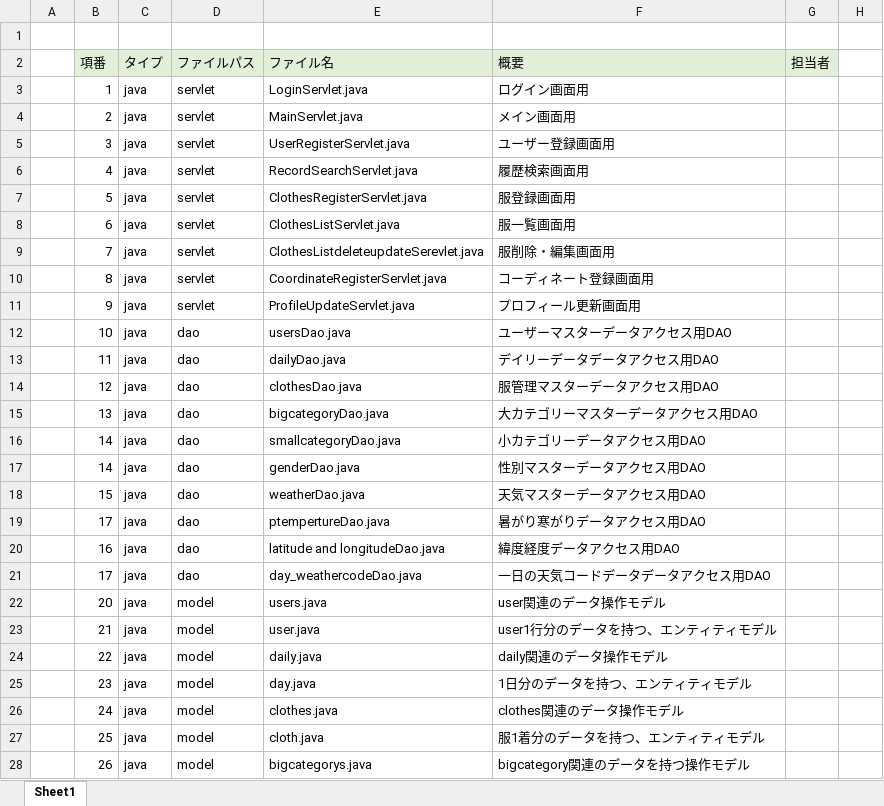
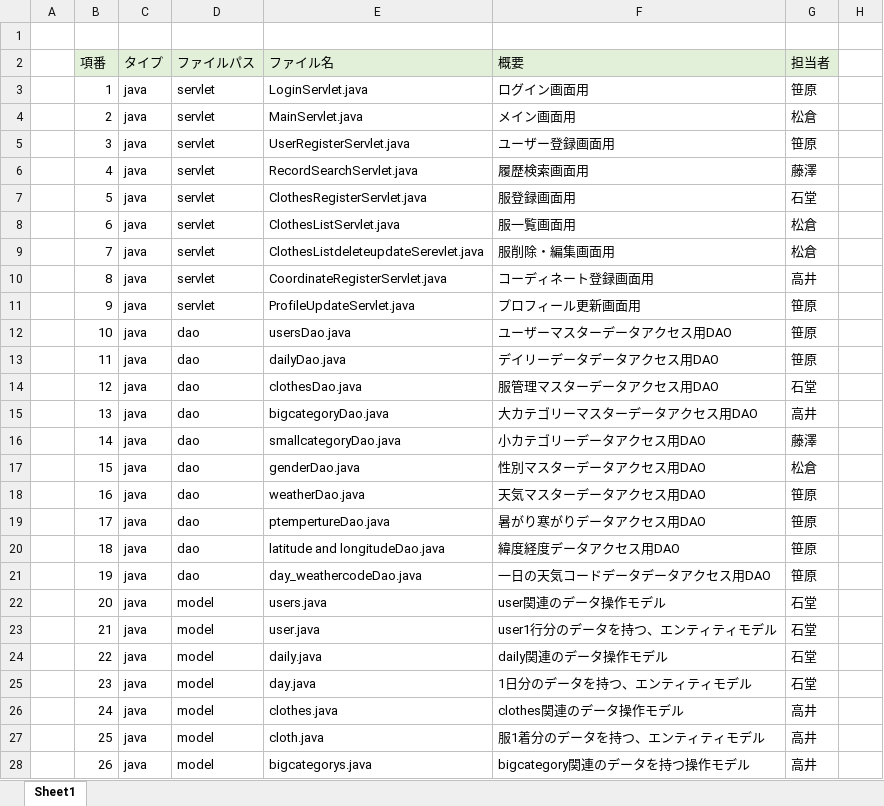
Before and after one commit to dojo2023/C-4, an Excel workbook: doc/05_ファイル構成一覧表_A型.xlsx, sheet Sheet1, drawn as a sheet; only a part is shown; values as stored, in another font and other column widths than the file's, no borders; removed rows and columns are numbered as before the commit, all else as after; the diff covers the shown part only; the diff names each change by its address in the sheet, - before the commit and + after, or states it on an @@ line.

Commit message:
担当者記入

```diff
--- a/doc/05_ファイル構成一覧表_A型.xlsx (sheet Sheet1)
+++ b/doc/05_ファイル構成一覧表_A型.xlsx (sheet Sheet1)
-G3 (担当者): (empty)
+G3 (担当者): 笹原
-G4 (担当者): (empty)
+G4 (担当者): 松倉
-G5 (担当者): (empty)
+G5 (担当者): 笹原
-G6 (担当者): (empty)
+G6 (担当者): 藤澤
-G7 (担当者): (empty)
+G7 (担当者): 石堂
-G8:G9 (担当者): (empty)
+G8:G9 (担当者): 松倉
-G10 (担当者): (empty)
+G10 (担当者): 高井
-G11:G13 (担当者): (empty)
+G11:G13 (担当者): 笹原
-G14 (担当者): (empty)
+G14 (担当者): 石堂
-G15 (担当者): (empty)
+G15 (担当者): 高井
-G16 (担当者): (empty)
+G16 (担当者): 藤澤
-row 17:  | 14 | java | dao | genderDao.java | 性別マスターデータアクセス用DAO
-E17 (ファイル名): weatherDao.java
+E17 (ファイル名): genderDao.java
-F17 (概要): 天気マスターデータアクセス用DAO
+F17 (概要): 性別マスターデータアクセス用DAO
-G17 (担当者): (empty)
+G17 (担当者): 松倉
-row 19:  | 17 | java | dao | ptempertureDao.java | 暑がり寒がりデータアクセス用DAO
-E18 (ファイル名): latitude and longitudeDao.java
+E18 (ファイル名): weatherDao.java
-F18 (概要): 緯度経度データアクセス用DAO
+F18 (概要): 天気マスターデータアクセス用DAO
-G18:G19 (担当者): (empty)
+G18:G19 (担当者): 笹原
-E19 (ファイル名): day_weathercodeDao.java
+E19 (ファイル名): ptempertureDao.java
-F19 (概要): 一日の天気コードデータデータアクセス用DAO
+F19 (概要): 暑がり寒がりデータアクセス用DAO
+row 20:  | 18 | java | dao | latitude and longitudeDao.java | 緯度経度データアクセス用DAO | 笹原
+row 21:  | 19 | java | dao | day_weathercodeDao.java | 一日の天気コードデータデータアクセス用DAO | 笹原
-G22:G25 (担当者): (empty)
+G22:G25 (担当者): 石堂
-G26:G28 (担当者): (empty)
+G26:G28 (担当者): 高井
```
Also changed, not shown: 75 edited cells elsewhere in this sheet, formulas that keep their value.
